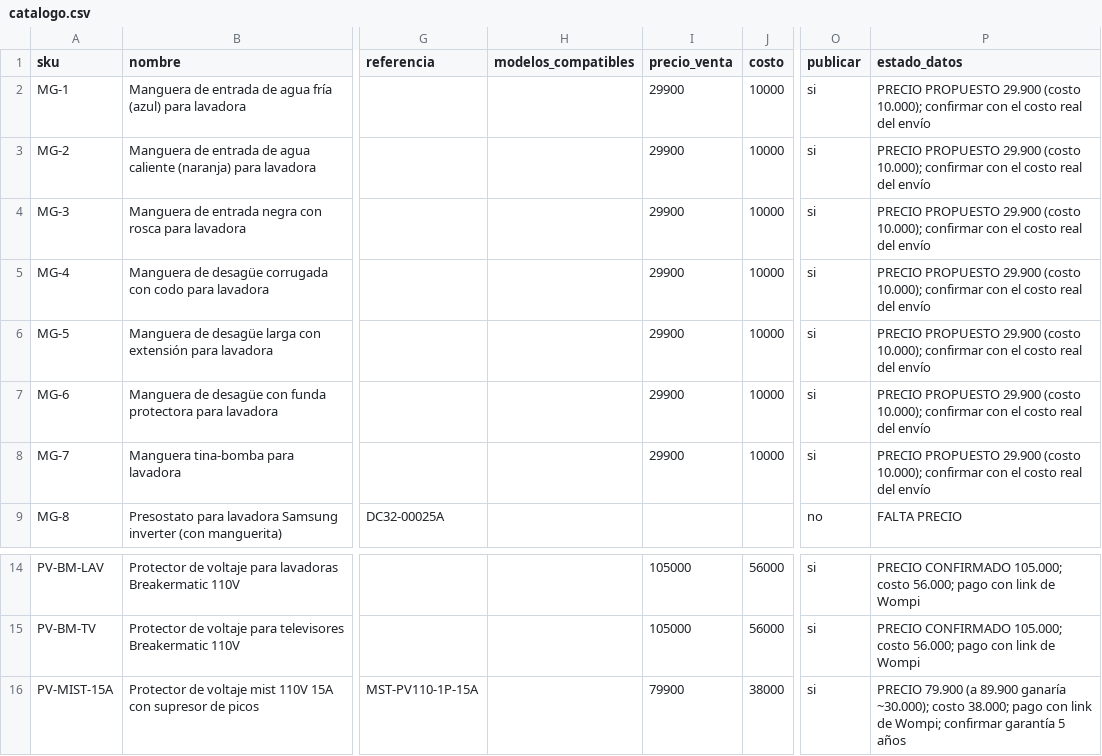
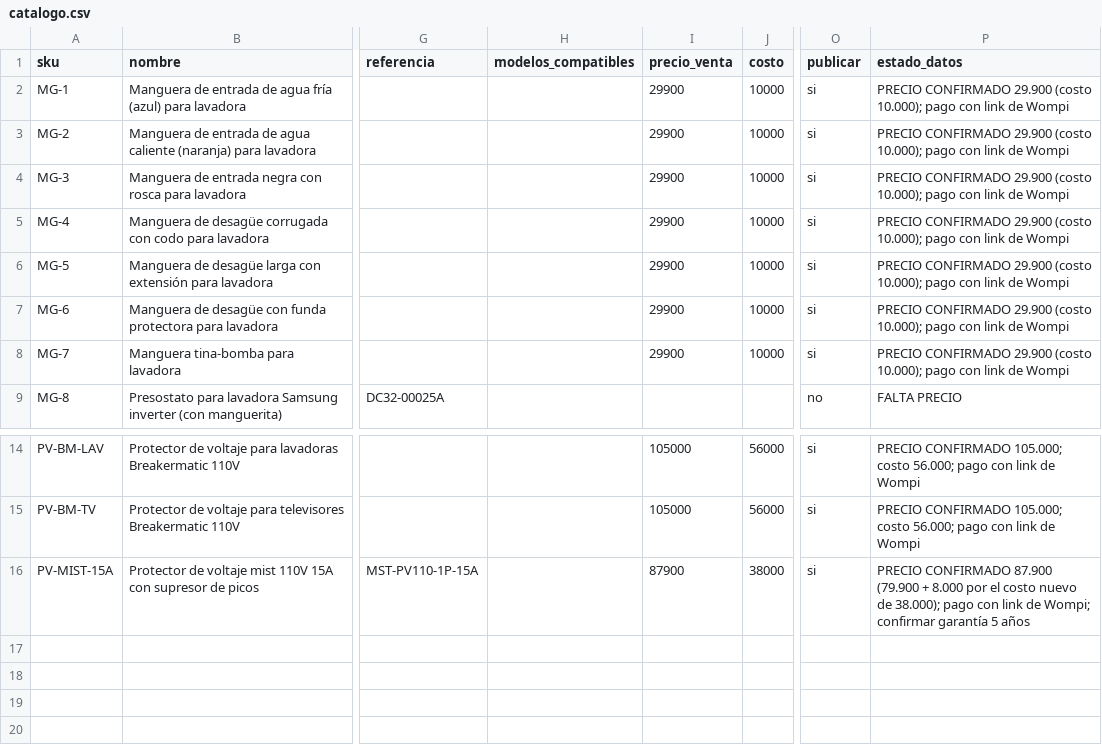
Before and after one commit to jimmycuenca293-cpu/s, a CSV file: filtroya-web/repuestos/catalogo.csv, drawn as a sheet; only a part is shown, gaps mark what is left out; the diff names each change by its address in the sheet, - before the commit and + after, or states it on an @@ line.

```diff
--- a/filtroya-web/repuestos/catalogo.csv
+++ b/filtroya-web/repuestos/catalogo.csv
-P2:P8 (estado_datos): PRECIO PROPUESTO 29.900 (costo 10.000); confirmar con el costo real del envío
+P2:P8 (estado_datos): PRECIO CONFIRMADO 29.900 (costo 10.000); pago con link de Wompi
-I16 (precio_venta): 79900
+I16 (precio_venta): 87900
-P16 (estado_datos): PRECIO 79.900 (a 89.900 ganaría ~30.000); costo 38.000; pago con…
+P16 (estado_datos): PRECIO CONFIRMADO 87.900 (79.900 + 8.000 por el costo nuevo de 38.000); pago con…
```
Also changed, not shown: filtroya-web/repuestos/links-wompi-repuestos.csv.
